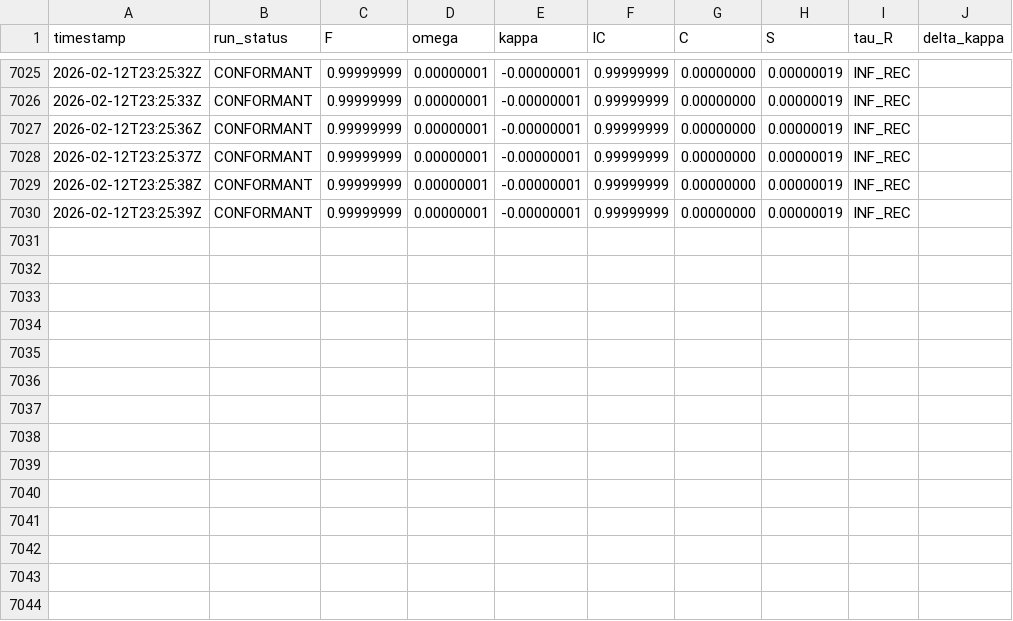
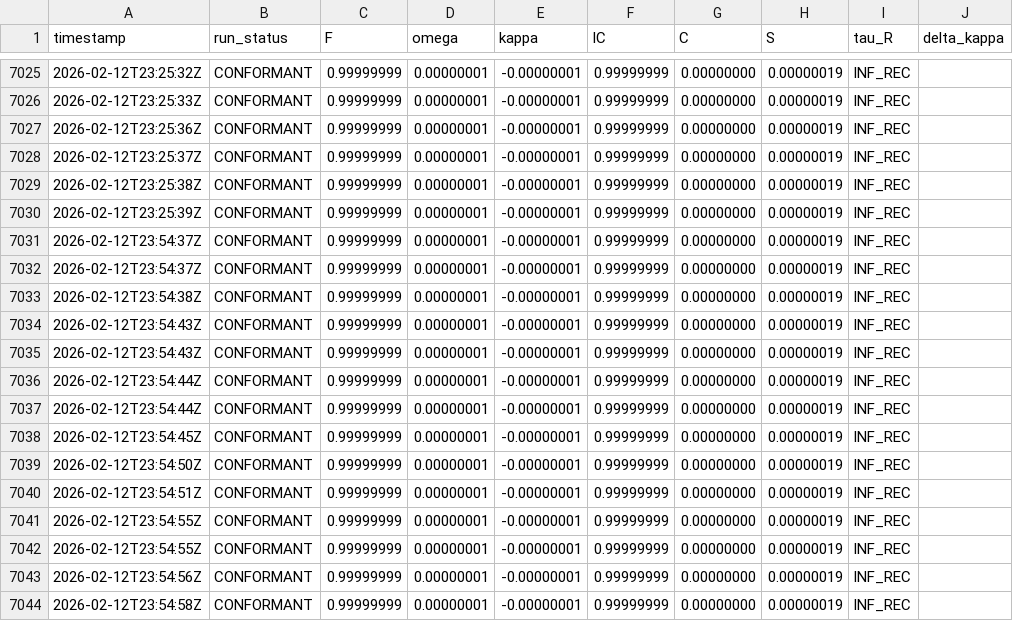
Before and after one commit to calebpruett927/GENERATIVE-COLLAPSE-DYNAMICS, a CSV file: ledger/return_log.csv, drawn as a sheet; only a part is shown, gaps mark what is left out; the diff names each change by its address in the sheet, - before the commit and + after, or states it on an @@ line.

Commit message:
feat(ters): data-driven analysis from Zenodo, pixel kernel maps, 10k MC, MoS₂/TCNE
Ingests real DFT output from Zenodo DOI 10.5281/zenodo.18457490:
  - MgP/Ag(100) A₂u 12×12, TCNE B₁ 10×10, MoS₂ A'₁ 11×11
  - Raw α_zz, dα/dQ, I = (dα/dQ)² stored as .npz in data/

New capabilities in closures/quantum_mechanics/ters_near_field.py:
  1. Data ingestion: _load_npz(), _derive_channels_from_pixel()
     converts raw DFT quantities to 8-channel traces via explicit
     formulas (no estimates)
  2. Pixel-level kernel maps: compute_pixel_kernel_map() runs the
     GCD kernel at each (x,y) tip position → PixelKernelMap dataclass
     with {F, ω, κ, IC, Δ, regime} spatial arrays
  3. Full MC uncertainty: monte_carlo_uncertainty() with 10,000
     Gaussian samples, proper 95% CI, 0.0% AM-GM violation rate
     across all 30,000 draws (3 systems × 10k)
  4. Data-driven parameterisation: mgp_data_driven(), tcne_data_driven(),
     mos2_data_driven() replace estimated channel values with
     median-over-pixels from real DFT data
  5. Second-system validation: mos2_data_driven_analysis() confirms
     near-uniform intensity (CV<0.01), all-positive dα/dQ, spatially
     homogeneous kernel. tcne_data_driven_analysis() validates
     mixed-sign dα/dQ, high CV, and IC_periodic > IC_cluster.

Tests: 72 pass (39 original + 33 new data-driven tests)
Full suite: 2625 pass, 0 fail

```diff
--- a/ledger/return_log.csv
+++ b/ledger/return_log.csv
+row 7031: 2026-02-12T23:54:37Z | CONFORMANT | 0.99999999 | 0.00000001 | -0.00000001 | 0.99999999 | 0.00000000 | 0.00000019 | INF_REC
+row 7032: 2026-02-12T23:54:37Z | CONFORMANT | 0.99999999 | 0.00000001 | -0.00000001 | 0.99999999 | 0.00000000 | 0.00000019 | INF_REC
+row 7033: 2026-02-12T23:54:38Z | CONFORMANT | 0.99999999 | 0.00000001 | -0.00000001 | 0.99999999 | 0.00000000 | 0.00000019 | INF_REC
+row 7034: 2026-02-12T23:54:43Z | CONFORMANT | 0.99999999 | 0.00000001 | -0.00000001 | 0.99999999 | 0.00000000 | 0.00000019 | INF_REC
+row 7035: 2026-02-12T23:54:43Z | CONFORMANT | 0.99999999 | 0.00000001 | -0.00000001 | 0.99999999 | 0.00000000 | 0.00000019 | INF_REC
+row 7036: 2026-02-12T23:54:44Z | CONFORMANT | 0.99999999 | 0.00000001 | -0.00000001 | 0.99999999 | 0.00000000 | 0.00000019 | INF_REC
+row 7037: 2026-02-12T23:54:44Z | CONFORMANT | 0.99999999 | 0.00000001 | -0.00000001 | 0.99999999 | 0.00000000 | 0.00000019 | INF_REC
+row 7038: 2026-02-12T23:54:45Z | CONFORMANT | 0.99999999 | 0.00000001 | -0.00000001 | 0.99999999 | 0.00000000 | 0.00000019 | INF_REC
+row 7039: 2026-02-12T23:54:50Z | CONFORMANT | 0.99999999 | 0.00000001 | -0.00000001 | 0.99999999 | 0.00000000 | 0.00000019 | INF_REC
+row 7040: 2026-02-12T23:54:51Z | CONFORMANT | 0.99999999 | 0.00000001 | -0.00000001 | 0.99999999 | 0.00000000 | 0.00000019 | INF_REC
+row 7041: 2026-02-12T23:54:55Z | CONFORMANT | 0.99999999 | 0.00000001 | -0.00000001 | 0.99999999 | 0.00000000 | 0.00000019 | INF_REC
+row 7042: 2026-02-12T23:54:55Z | CONFORMANT | 0.99999999 | 0.00000001 | -0.00000001 | 0.99999999 | 0.00000000 | 0.00000019 | INF_REC
+row 7043: 2026-02-12T23:54:56Z | CONFORMANT | 0.99999999 | 0.00000001 | -0.00000001 | 0.99999999 | 0.00000000 | 0.00000019 | INF_REC
+row 7044: 2026-02-12T23:54:58Z | CONFORMANT | 0.99999999 | 0.00000001 | -0.00000001 | 0.99999999 | 0.00000000 | 0.00000019 | INF_REC
```
Also changed, not shown: 6 other files.
